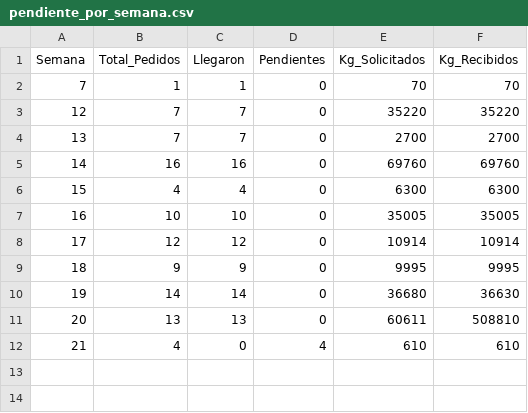
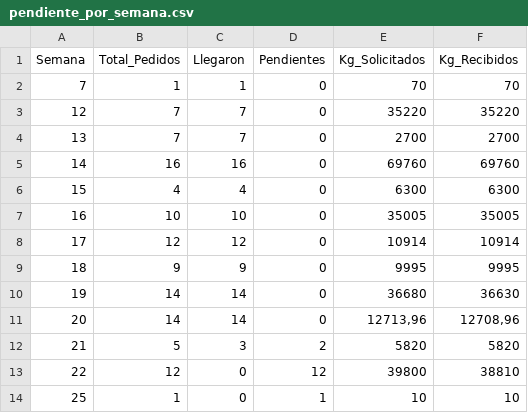
Before and after one commit to cisternas2101-ux/supply-chain-dashboard, a CSV file: data/pendiente_por_semana.csv, drawn as a sheet.

```diff
--- a/data/pendiente_por_semana.csv
+++ b/data/pendiente_por_semana.csv
@@ -10,3 +10,5 @@
 19;14;14;0;36680;36630
-20;13;13;0;60611;508810
-21;4;0;4;610;610
+20;14;14;0;12713,96;12708,96
+21;5;3;2;5820;5820
+22;12;0;12;39800;38810
+25;1;0;1;10;10
```
Also changed, not shown: data/calendario.csv, data/detalle.csv, 9 other files.
